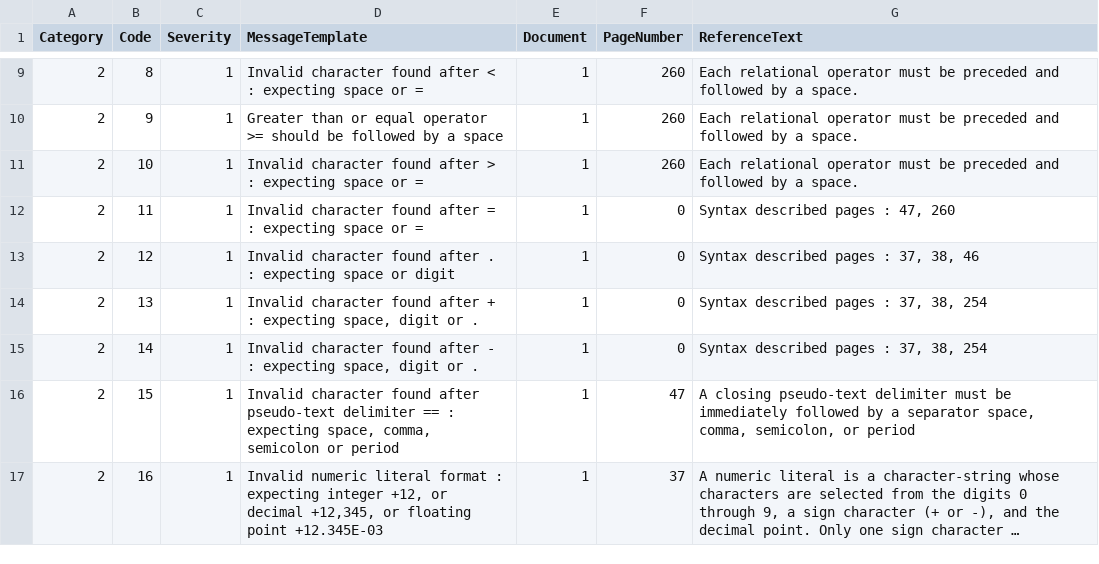
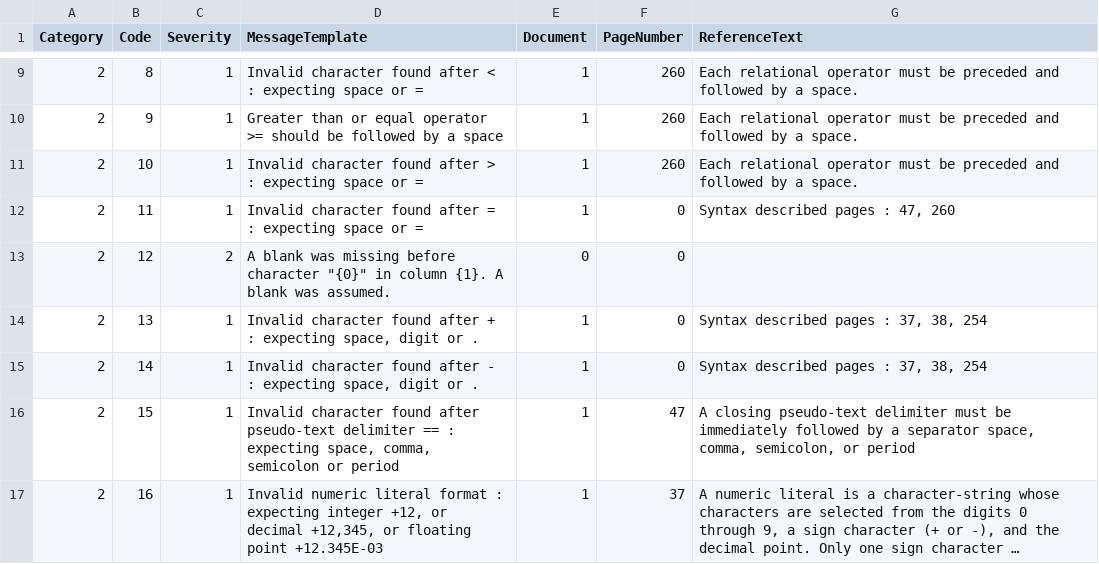
Before and after one commit to TypeCobolTeam/TypeCobol, a CSV file: TypeCobol/Compiler/Diagnostics/Resources/DiagnosticMessages.csv, drawn as a sheet; only a part is shown, gaps mark what is left out; long unchanged cells end in ….

Commit message:
WI #1899 #1749 Accept missing space after dot (#1922)

```diff
--- a/TypeCobol/Compiler/Diagnostics/Resources/DiagnosticMessages.csv
+++ b/TypeCobol/Compiler/Diagnostics/Resources/DiagnosticMessages.csv
@@ -12,3 +12,3 @@ Category;Code;Severity;MessageTemplate;Document;PageNumber;ReferenceText
 2;11;1;Invalid character found after = : expecting space or =;1;0;Syntax described pages : 47, 260
-2;12;1;Invalid character found after . : expecting space or digit;1;0;Syntax described pages : 37, 38, 46
+2;12;2;A blank was missing before character "{0}" in column {1}. A blank was assumed.;0;0;
 2;13;1;Invalid character found after + : expecting space, digit or .;1;0;Syntax described pages : 37, 38, 254
```
Also changed, not shown: 9 other files.
